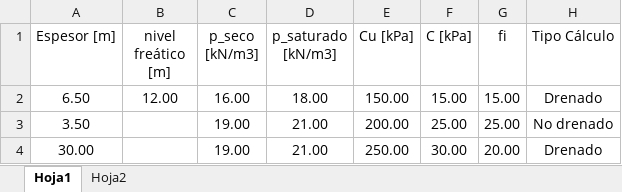
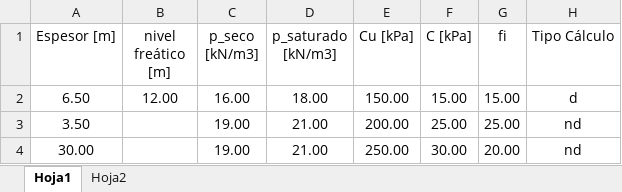
Before and after one commit to me1lopig/CalculoPilotes, an Excel workbook: Data/datos_terreno_4.xlsx, sheet Hoja1, drawn as a sheet; values as stored, in another font and other column widths than the file's, no borders; the diff names each change by its address in the sheet, - before the commit and + after, or states it on an @@ line.

```diff
--- a/Data/datos_terreno_4.xlsx (sheet Hoja1)
+++ b/Data/datos_terreno_4.xlsx (sheet Hoja1)
-H2 (Tipo Cálculo): Drenado
+H2 (Tipo Cálculo): d
-H3 (Tipo Cálculo): No drenado
+H3 (Tipo Cálculo): nd
-H4 (Tipo Cálculo): Drenado
+H4 (Tipo Cálculo): nd
```
Also changed, not shown: 2 other files.
